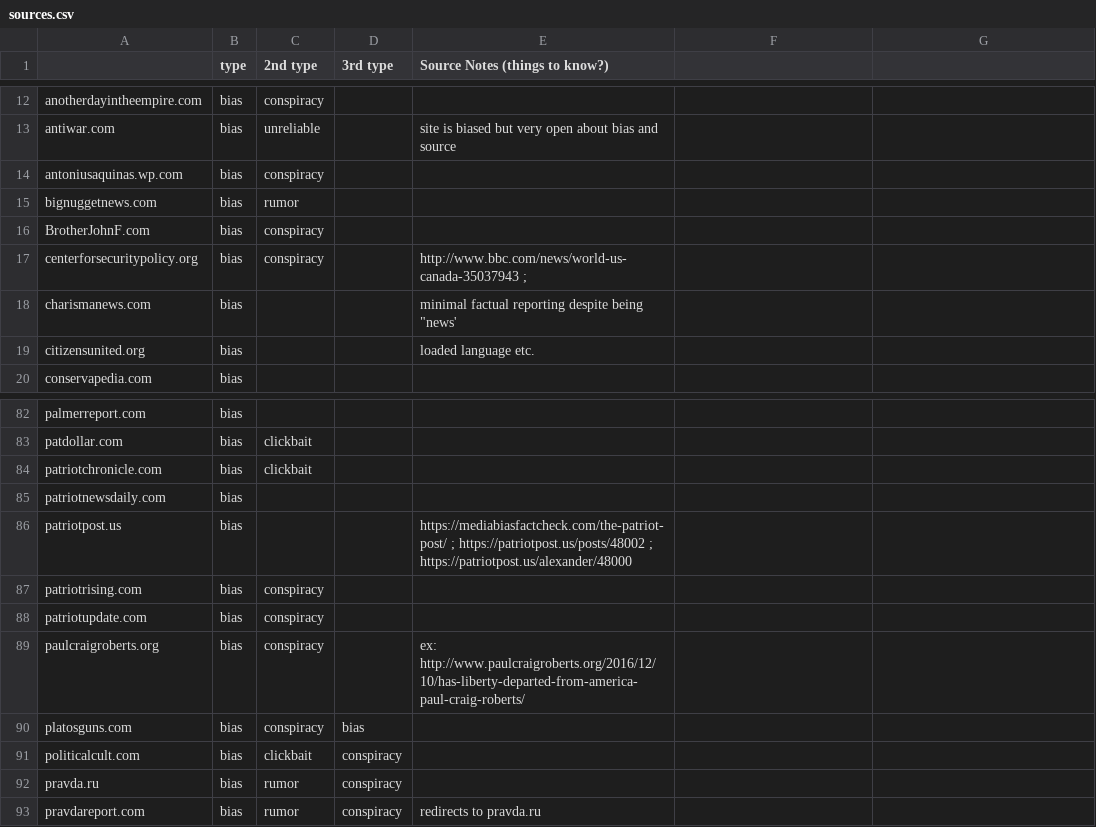
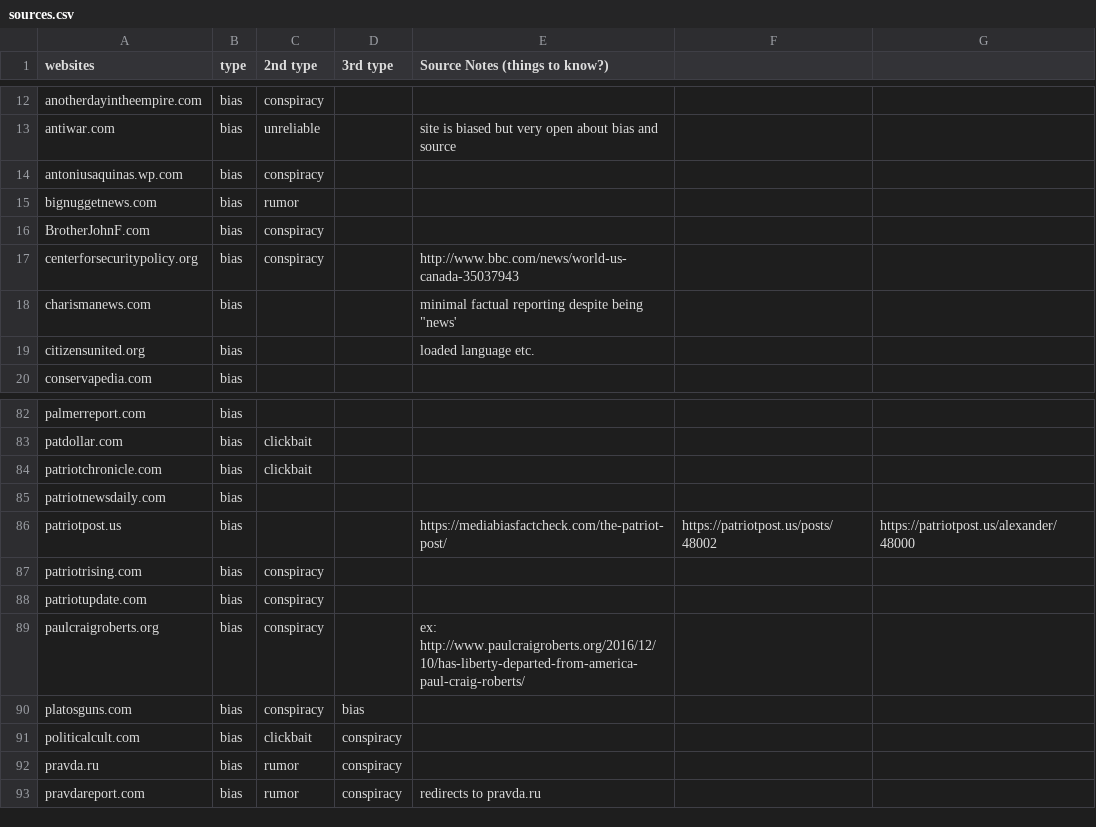
Before and after one commit to anushadatar/goons_getem_gotem_good, a CSV file: layers/sources.csv, drawn as a sheet; only a part is shown, gaps mark what is left out; the diff names each change by its address in the sheet, - before the commit and + after, or states it on an @@ line.

```diff
--- a/layers/sources.csv
+++ b/layers/sources.csv
-A1: (empty)
+A1: websites
-E17 (Source Notes (things to know?)): http://www.bbc.com/news/world-us-canada-35037943 ;
+E17 (Source Notes (things to know?)): http://www.bbc.com/news/world-us-canada-35037943
-E86 (Source Notes (things to know?)): https://mediabiasfactcheck.com/the-patriot-post/ ; https://patriotpost.us/posts/48002 ; https://patriotpost.us/alexander/48000
+E86 (Source Notes (things to know?)): https://mediabiasfactcheck.com/the-patriot-post/
-F86: (empty)
+F86: https://patriotpost.us/posts/48002
-G86: (empty)
+G86: https://patriotpost.us/alexander/48000
```
Also changed, not shown: scraper/sources.csv, 15 other files.
